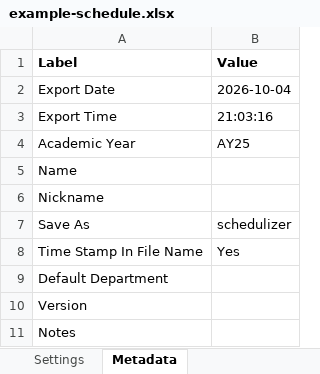
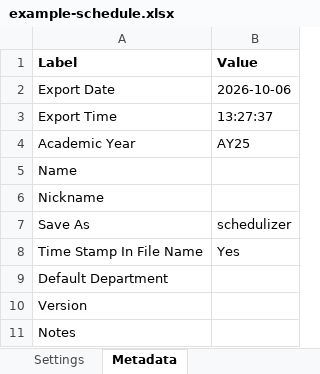
Before and after one commit to rpruim/course-schedulizer, an Excel workbook: apps/web/public/examples/example-schedule.xlsx, sheet Metadata, drawn as a sheet; values as stored, in another font and other column widths than the file's, no borders; the diff names each change by its address in the sheet, - before the commit and + after, or states it on an @@ line.

```diff
--- a/apps/web/public/examples/example-schedule.xlsx (sheet Metadata)
+++ b/apps/web/public/examples/example-schedule.xlsx (sheet Metadata)
-B2 (Value): 2026-10-04
+B2 (Value): 2026-10-06
-B3 (Value): 21:03:16
+B3 (Value): 13:27:37
```
Also changed, not shown: sheet Registrar Schedule, sheet Sessions, apps/web/public/examples/example-schedule-revised.xlsx, apps/web/public/examples/example-with-conflicts.xlsx, 13 other files.
